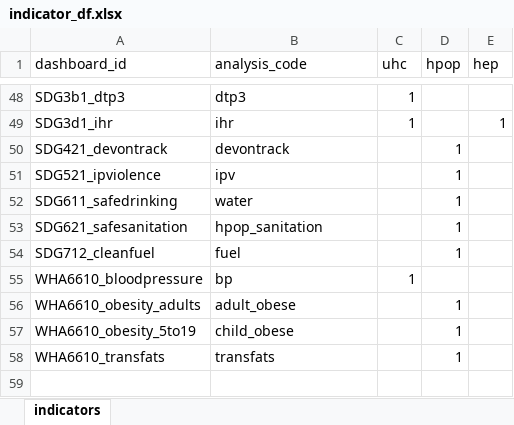
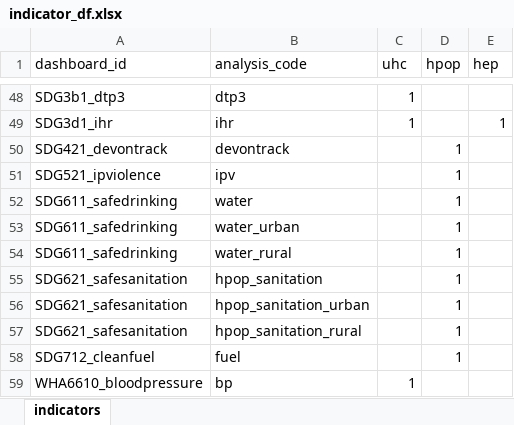
Before and after one commit to gpw13/billionaiRe, an Excel workbook: data-raw/indicator_df.xlsx, sheet indicators, drawn as a sheet; only a part is shown, gaps mark what is left out; the shorter side is filled out with more unchanged rows; values as stored, in another font and other column widths than the file's, no borders; conditional formats and table styles not drawn; the diff names each change by its address in the sheet, - before the commit and + after, or states it on an @@ line.

Commit message:
Calculate HPOP Billion

```diff
--- a/data-raw/indicator_df.xlsx (sheet indicators)
+++ b/data-raw/indicator_df.xlsx (sheet indicators)
+row 53: SDG611_safedrinking | water_urban |  | 1
+row 54: SDG611_safedrinking | water_rural |  | 1
+row 56: SDG621_safesanitation | hpop_sanitation_urban |  | 1
+row 57: SDG621_safesanitation | hpop_sanitation_rural |  | 1
```
Also changed, not shown: 17 other files.
